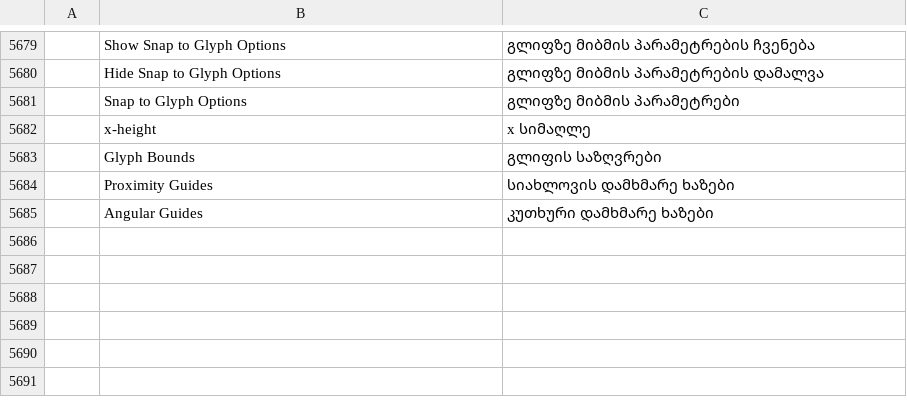
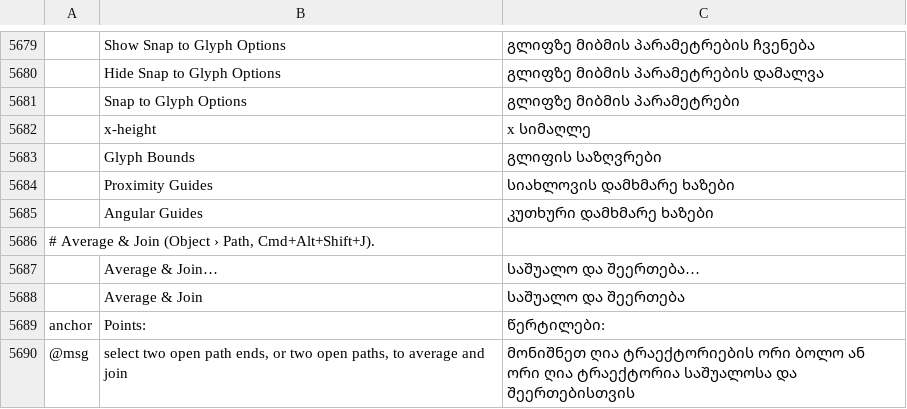
Before and after one commit to 7hoovR/vectorcraft, a TSV file: crates/ui-egui/src/i18n/ka.tsv, drawn as a sheet; only a part is shown, gaps mark what is left out; the diff names each change by its address in the sheet, - before the commit and + after, or states it on an @@ line.

Commit message:
Path: Average & Join with a corner or smooth choice, Cmd+Alt+Shift+J (G1)

```diff
--- a/crates/ui-egui/src/i18n/ka.tsv
+++ b/crates/ui-egui/src/i18n/ka.tsv
+row 5686: # Average & Join (Object › Path, Cmd+Alt+Shift+J).
+row 5687:  | Average & Join… | საშუალო და შეერთება…
+row 5688:  | Average & Join | საშუალო და შეერთება
+row 5689: anchor | Points: | წერტილები:
+row 5690: @msg | select two open path ends, or two open paths, to average and join | მონიშნეთ ღია ტრაექტორიების ორი ბოლო ან ორი ღია ტრაექტორია საშუალოსა და შეერთებისთვის
```
Also changed, not shown: crates/ui-egui/src/i18n/bg.tsv, crates/ui-egui/src/i18n/de.tsv, 37 other files.
